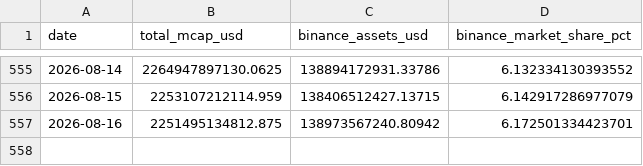
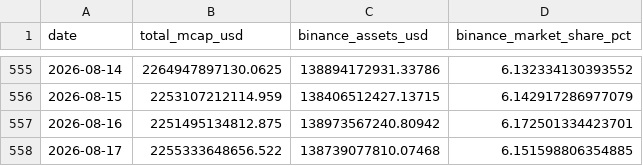
Before and after one commit to oforbes93/Binance, a CSV file: binance_market_share_history.csv, drawn as a sheet; only a part is shown, gaps mark what is left out.

```diff
--- a/binance_market_share_history.csv
+++ b/binance_market_share_history.csv
@@ -557 +557,2 @@ date,total_mcap_usd,binance_assets_usd,binance_market_share_pct
 2026-08-16,2251495134812.875,138973567240.80942,6.172501334423701
+2026-08-17,2255333648656.522,138739077810.07468,6.151598806354885
```
Also changed, not shown: binance_market_share_history_pretty.csv, binance_market_share_history_raw.csv, 2 other files.
